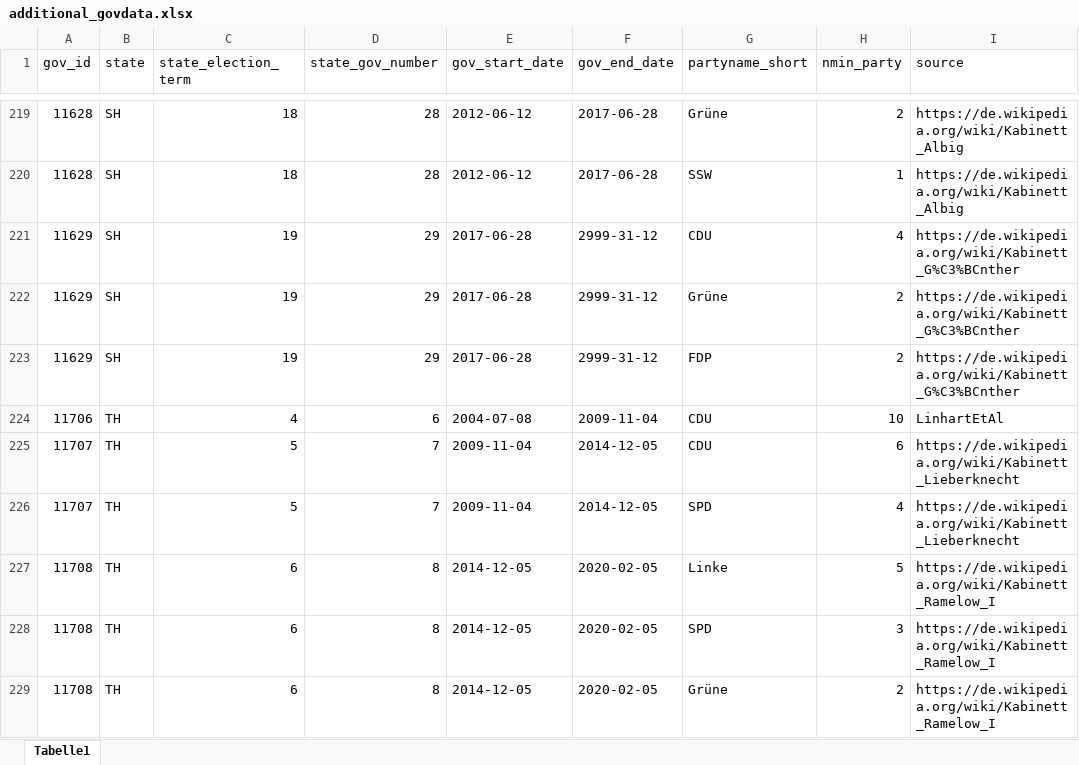
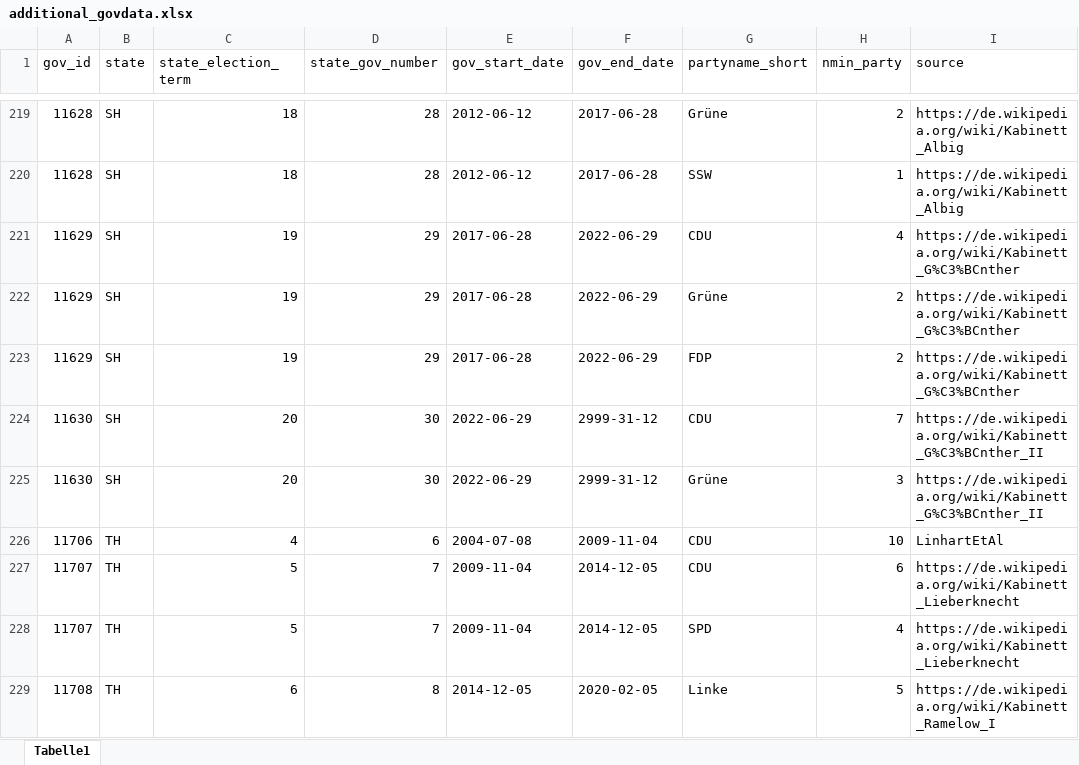
Before and after one commit to RStelzle/bundeslaendeR, an Excel workbook: inst/extdata/additional_govdata.xlsx, sheet Tabelle1, drawn as a sheet; only a part is shown, gaps mark what is left out; the shorter side is filled out with more unchanged rows; values as stored, in another font and other column widths than the file's, no borders; the diff names each change by its address in the sheet, - before the commit and + after, or states it on an @@ line.

```diff
--- a/inst/extdata/additional_govdata.xlsx (sheet Tabelle1)
+++ b/inst/extdata/additional_govdata.xlsx (sheet Tabelle1)
-F221:F223 (gov_end_date): 2999-31-12
+F221:F223 (gov_end_date): 2022-06-29
+row 224: 11630 | SH | 20 | 30 | 2022-06-29 | 2999-31-12 | CDU | 7 | https://de.wikipedia.org/wiki/Kabinett_G%C3%BCnther_II
+row 225: 11630 | SH | 20 | 30 | 2022-06-29 | 2999-31-12 | Grüne | 3 | https://de.wikipedia.org/wiki/Kabinett_G%C3%BCnther_II
```
Also changed, not shown: inst/extdata/additional_elecdata.xlsx, inst/extdata/primeministers.xlsx, 50 other files.
